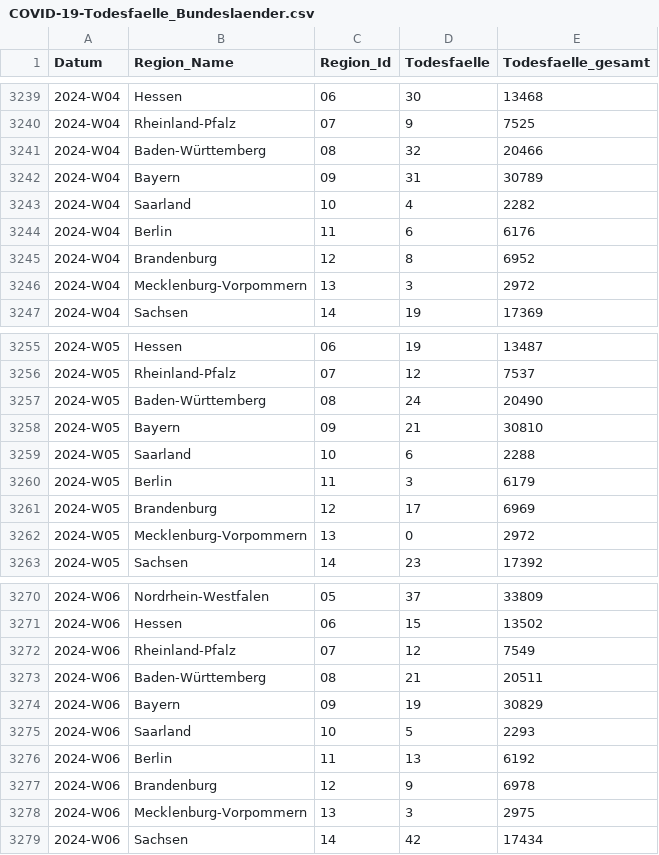
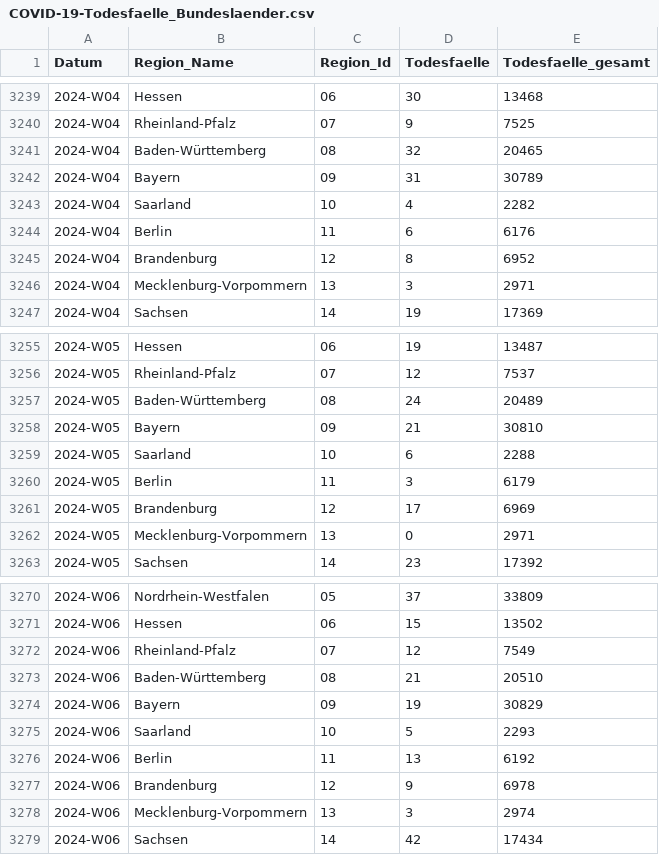
Before and after one commit to robert-koch-institut/COVID-19-Todesfaelle_in_Deutschland, a CSV file: COVID-19-Todesfaelle_Bundeslaender.csv, drawn as a sheet; only a part is shown, gaps mark what is left out; the diff covers the shown part only.

```diff
--- a/COVID-19-Todesfaelle_Bundeslaender.csv
+++ b/COVID-19-Todesfaelle_Bundeslaender.csv
@@ -3240,3 +3240,3 @@ Datum,Region_Name,Region_Id,Todesfaelle,Todesfaelle_gesamt
 2024-W04,Rheinland-Pfalz,07,9,7525
-2024-W04,Baden-Württemberg,08,32,20466
+2024-W04,Baden-Württemberg,08,32,20465
 2024-W04,Bayern,09,31,30789
@@ -3245,3 +3245,3 @@ Datum,Region_Name,Region_Id,Todesfaelle,Todesfaelle_gesamt
 2024-W04,Brandenburg,12,8,6952
-2024-W04,Mecklenburg-Vorpommern,13,3,2972
+2024-W04,Mecklenburg-Vorpommern,13,3,2971
 2024-W04,Sachsen,14,19,17369
@@ -3256,3 +3256,3 @@ Datum,Region_Name,Region_Id,Todesfaelle,Todesfaelle_gesamt
 2024-W05,Rheinland-Pfalz,07,12,7537
-2024-W05,Baden-Württemberg,08,24,20490
+2024-W05,Baden-Württemberg,08,24,20489
 2024-W05,Bayern,09,21,30810
@@ -3261,3 +3261,3 @@ Datum,Region_Name,Region_Id,Todesfaelle,Todesfaelle_gesamt
 2024-W05,Brandenburg,12,17,6969
-2024-W05,Mecklenburg-Vorpommern,13,0,2972
+2024-W05,Mecklenburg-Vorpommern,13,0,2971
 2024-W05,Sachsen,14,23,17392
@@ -3272,3 +3272,3 @@ Datum,Region_Name,Region_Id,Todesfaelle,Todesfaelle_gesamt
 2024-W06,Rheinland-Pfalz,07,12,7549
-2024-W06,Baden-Württemberg,08,21,20511
+2024-W06,Baden-Württemberg,08,21,20510
 2024-W06,Bayern,09,19,30829
@@ -3277,3 +3277,3 @@ Datum,Region_Name,Region_Id,Todesfaelle,Todesfaelle_gesamt
 2024-W06,Brandenburg,12,9,6978
-2024-W06,Mecklenburg-Vorpommern,13,3,2975
+2024-W06,Mecklenburg-Vorpommern,13,3,2974
 2024-W06,Sachsen,14,42,17434
```
Also changed, not shown: 16 added rows and 104 edited cells elsewhere in this file, COVID-19-Todesfaelle_Altersgruppen.csv, COVID-19-Todesfaelle_Deutschland.csv, 7 other files.
